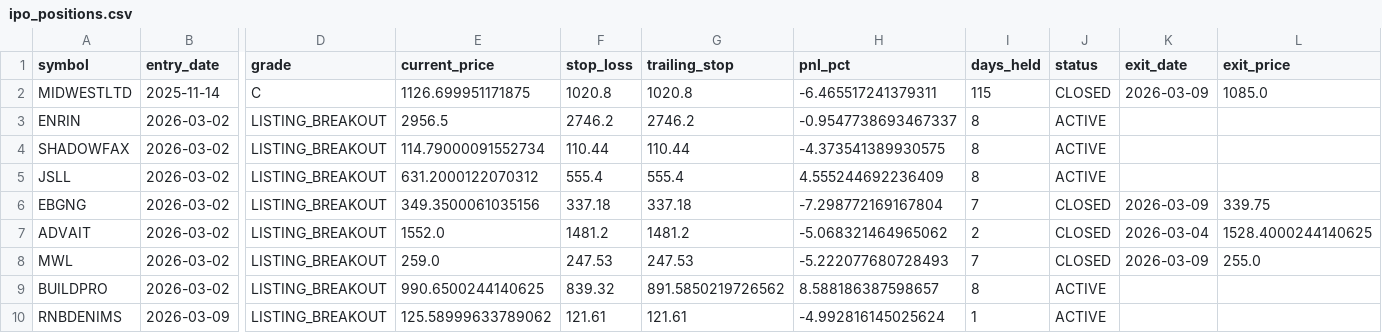
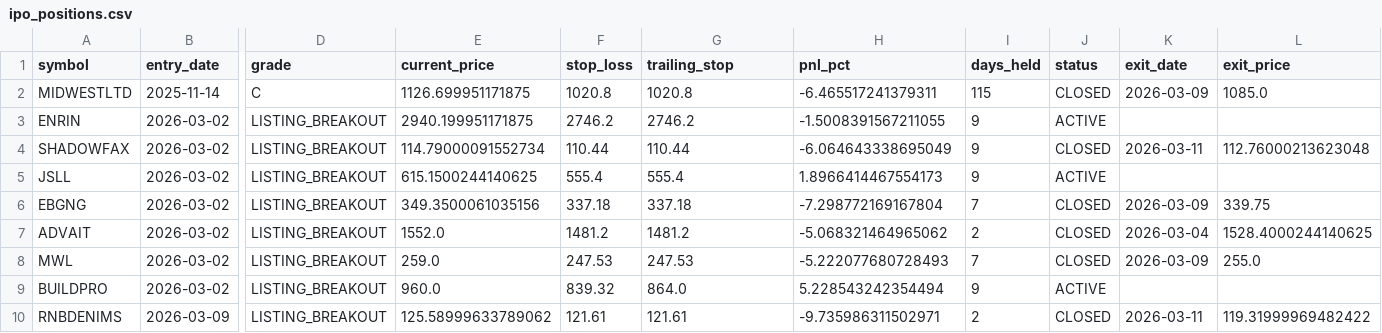
Before and after one commit to Deep-Adhia/IPO-Base-Scanner, a CSV file: ipo_positions.csv, drawn as a sheet; only a part is shown, gaps mark what is left out; the diff names each change by its address in the sheet, - before the commit and + after, or states it on an @@ line.

```diff
--- a/ipo_positions.csv
+++ b/ipo_positions.csv
-E3 (current_price): 2956.5
+E3 (current_price): 2940.199951171875
-H3 (pnl_pct): -0.9547738693467337
+H3 (pnl_pct): -1.5008391567211055
-I3:I5 (days_held): 8
+I3:I5 (days_held): 9
-H4 (pnl_pct): -4.373541389930575
+H4 (pnl_pct): -6.064643338695049
-J4 (status): ACTIVE
+J4 (status): CLOSED
-K4 (exit_date): (empty)
+K4 (exit_date): 2026-03-11
-L4 (exit_price): (empty)
+L4 (exit_price): 112.76000213623048
-E5 (current_price): 631.2000122070312
+E5 (current_price): 615.1500244140625
-H5 (pnl_pct): 4.555244692236409
+H5 (pnl_pct): 1.8966414467554173
-E9 (current_price): 990.6500244140625
+E9 (current_price): 960.0
-G9 (trailing_stop): 891.5850219726562
+G9 (trailing_stop): 864.0
-H9 (pnl_pct): 8.588186387598657
+H9 (pnl_pct): 5.228543242354494
-I9 (days_held): 8
+I9 (days_held): 9
-H10 (pnl_pct): -4.992816145025624
+H10 (pnl_pct): -9.735986311502971
-I10 (days_held): 1
+I10 (days_held): 2
-J10 (status): ACTIVE
+J10 (status): CLOSED
-K10 (exit_date): (empty)
+K10 (exit_date): 2026-03-11
-L10 (exit_price): (empty)
+L10 (exit_price): 119.31999969482422
```
Also changed, not shown: recent_ipo_symbols.csv, 1 other file.
